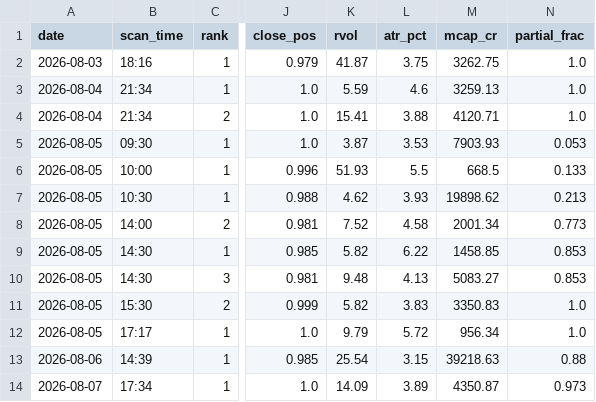
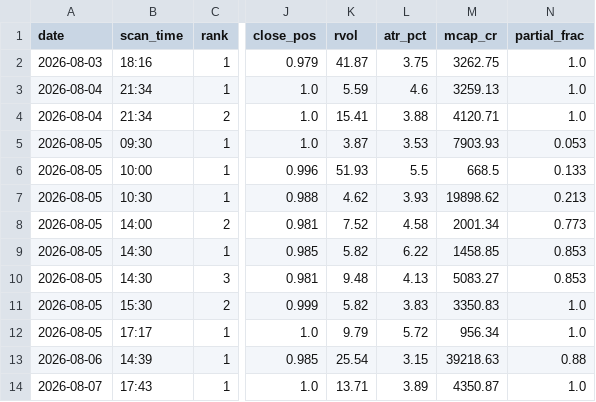
Before and after one commit to atikhalde/weekly, a CSV file: btst_picks.csv, drawn as a sheet; only a part is shown, gaps mark what is left out; the diff names each change by its address in the sheet, - before the commit and + after, or states it on an @@ line.

```diff
--- a/btst_picks.csv
+++ b/btst_picks.csv
-B14 (scan_time): 17:34
+B14 (scan_time): 17:43
-K14 (rvol): 14.09
+K14 (rvol): 13.71
-N14 (partial_frac): 0.973
+N14 (partial_frac): 1.0
```
Also changed, not shown: anticipate_picks.csv.
